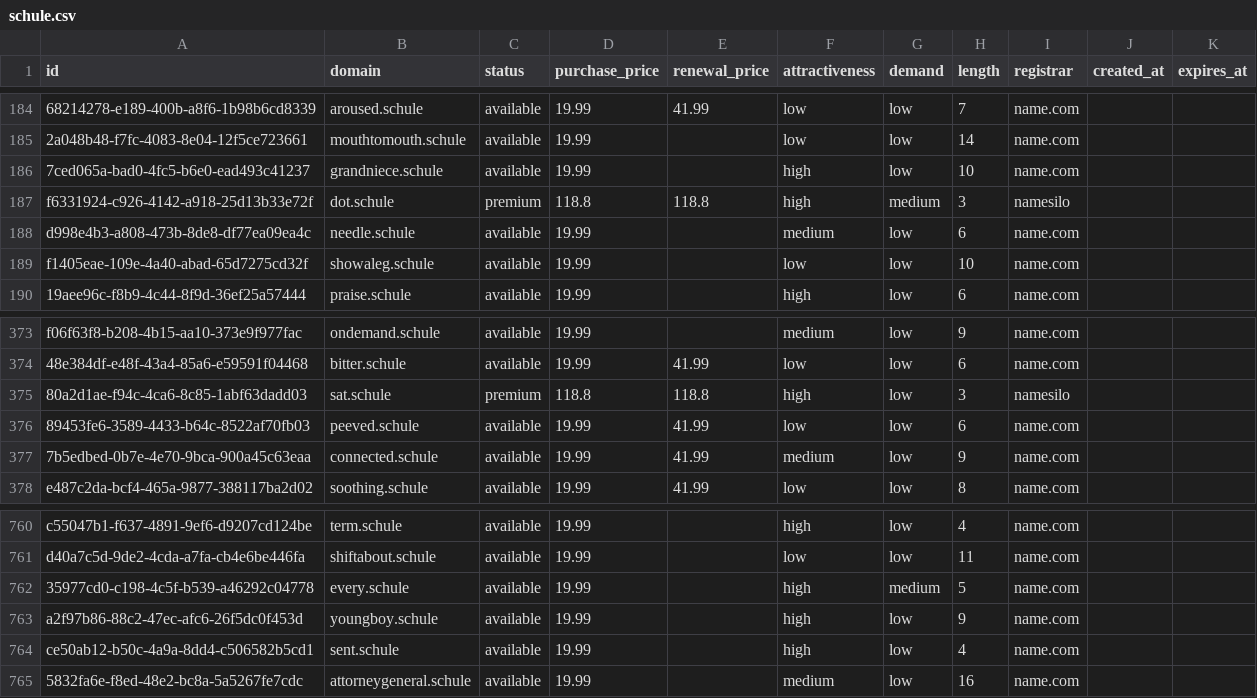
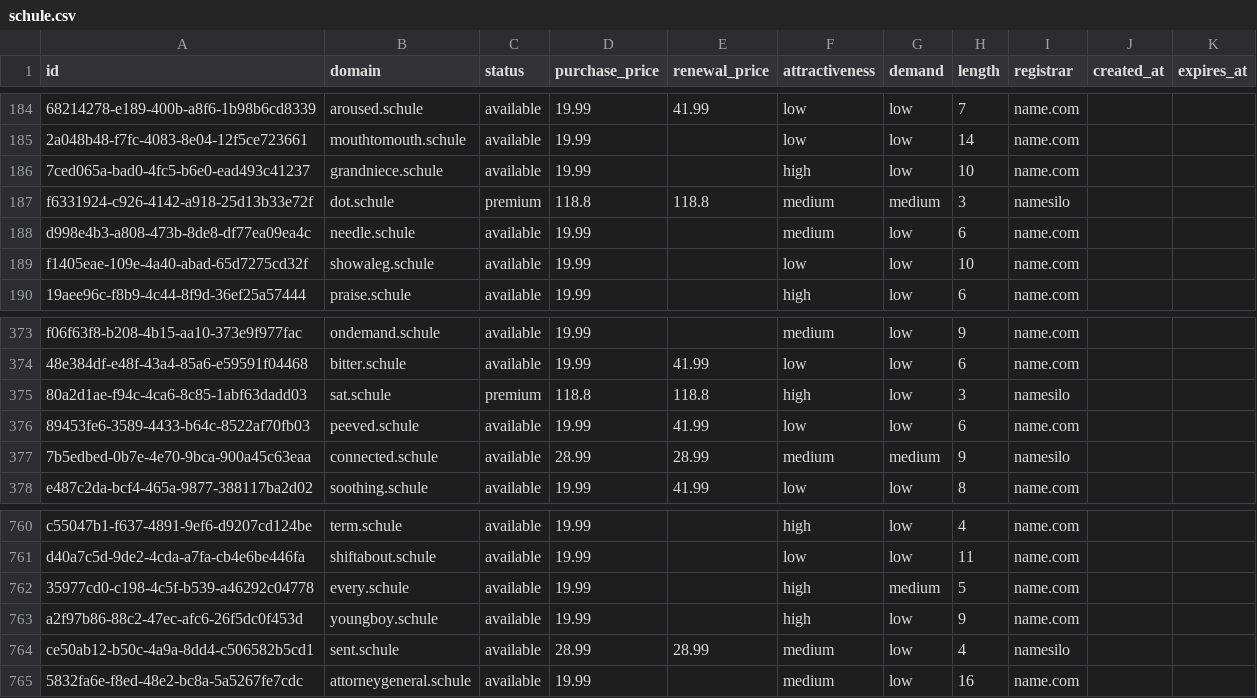
Before and after one commit to UniqueDomains/schule-oneword-domains, a CSV file: schule.csv, drawn as a sheet; only a part is shown, gaps mark what is left out; the diff names each change by its address in the sheet, - before the commit and + after, or states it on an @@ line.

Commit message:
Domains update

```diff
--- a/schule.csv
+++ b/schule.csv
-F187 (attractiveness): high
+F187 (attractiveness): medium
-D377 (purchase_price): 19.99
+D377 (purchase_price): 28.99
-E377 (renewal_price): 41.99
+E377 (renewal_price): 28.99
-G377 (demand): low
+G377 (demand): medium
-I377 (registrar): name.com
+I377 (registrar): namesilo
-D764 (purchase_price): 19.99
+D764 (purchase_price): 28.99
-E764 (renewal_price): (empty)
+E764 (renewal_price): 28.99
-F764 (attractiveness): high
+F764 (attractiveness): medium
-I764 (registrar): name.com
+I764 (registrar): namesilo
```
Also changed, not shown: 4 other files.
